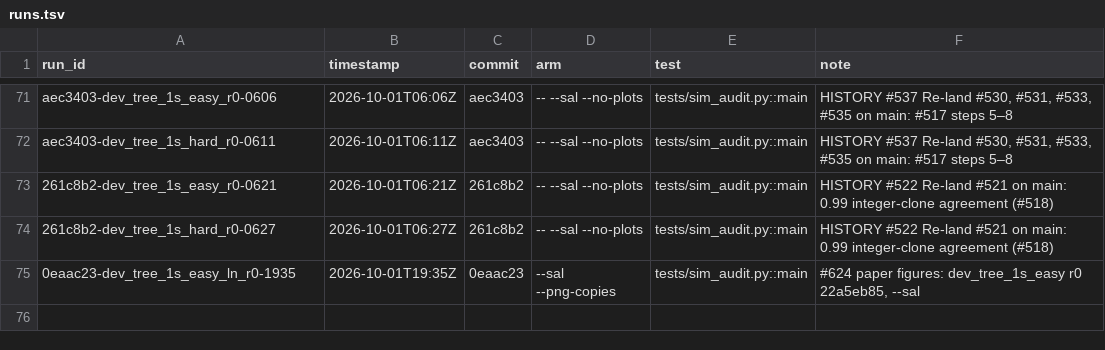
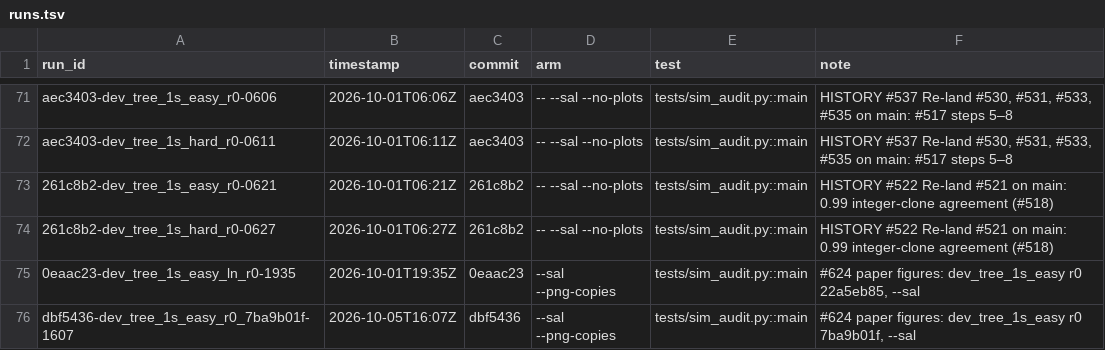
Before and after one commit to michaelJwilson/port, a TSV file: docs/metrics/runs.tsv, drawn as a sheet; only a part is shown, gaps mark what is left out; the diff names each change by its address in the sheet, - before the commit and + after, or states it on an @@ line.

```diff
--- a/docs/metrics/runs.tsv
+++ b/docs/metrics/runs.tsv
+row 76: dbf5436-dev_tree_1s_easy_r0_7ba9b01f-1607 | 2026-10-05T16:07Z | dbf5436 | --sal --png-copies | tests/sim_audit.py::main | #624 paper figures: dev_tree_1s_easy r0 7ba9b01f, --sal
```
Also changed, not shown: docs/metrics/ledger.tsv, 22 other files.
